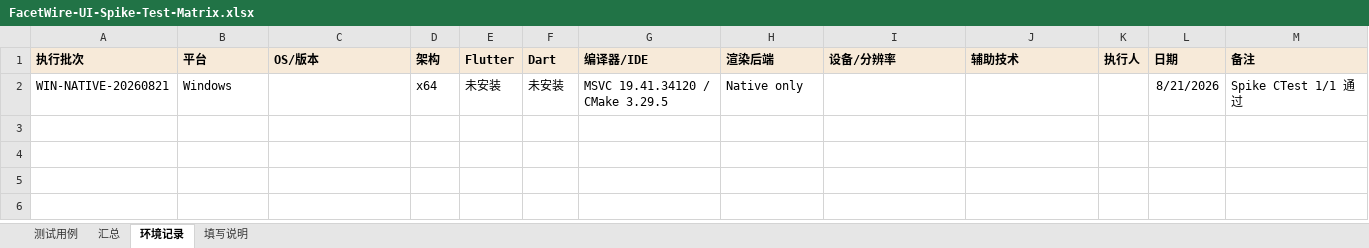
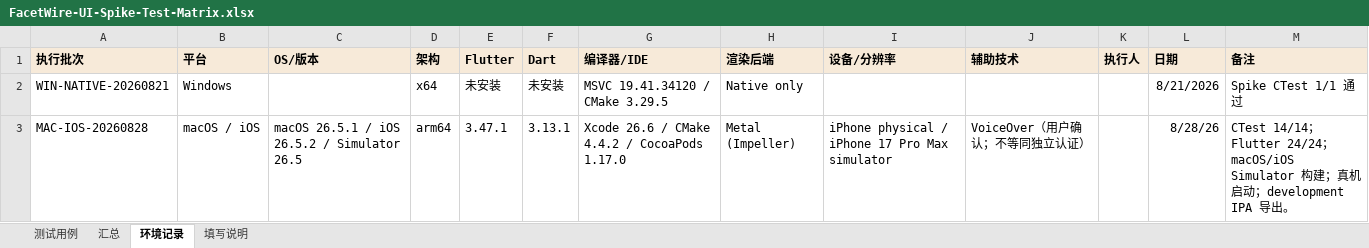
Before and after one commit to Crazylobster96/FacetWire, an Excel workbook: docs/verification/ui-spike/FacetWire-UI-Spike-Test-Matrix.xlsx, sheet 环境记录, drawn as a sheet; values as stored, in another font and other column widths than the file's, no borders; the diff names each change by its address in the sheet, - before the commit and + after, or states it on an @@ line.

```diff
--- a/docs/verification/ui-spike/FacetWire-UI-Spike-Test-Matrix.xlsx (sheet 环境记录)
+++ b/docs/verification/ui-spike/FacetWire-UI-Spike-Test-Matrix.xlsx (sheet 环境记录)
+row 3: MAC-IOS-20260828 | macOS / iOS | macOS 26.5.1 / iOS 26.5.2 / Simulator 26.5 | arm64 | 3.47.1 | 3.13.1 | Xcode 26.6 / CMake 4.4.2 / CocoaPods 1.17.0 | Metal (Impeller) | iPhone physical / iPhone 17 Pro Max simulator | VoiceOver（用户确认；不等同独立认证） |  | 8/28/26 | CTest 14/14；Flutter 24/24；macOS/iOS Simulator 构建；真机启动；development IPA 导出。
```
Also changed, not shown: sheet 汇总, sheet 测试用例, 6 other files.
